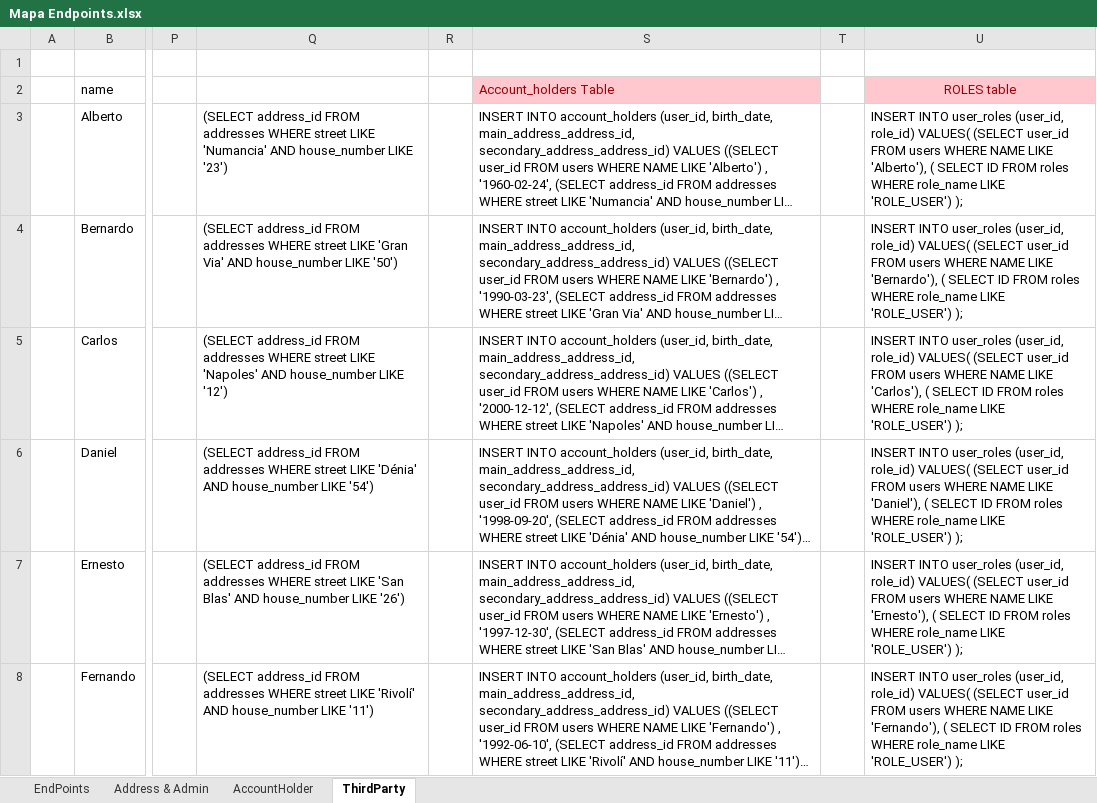
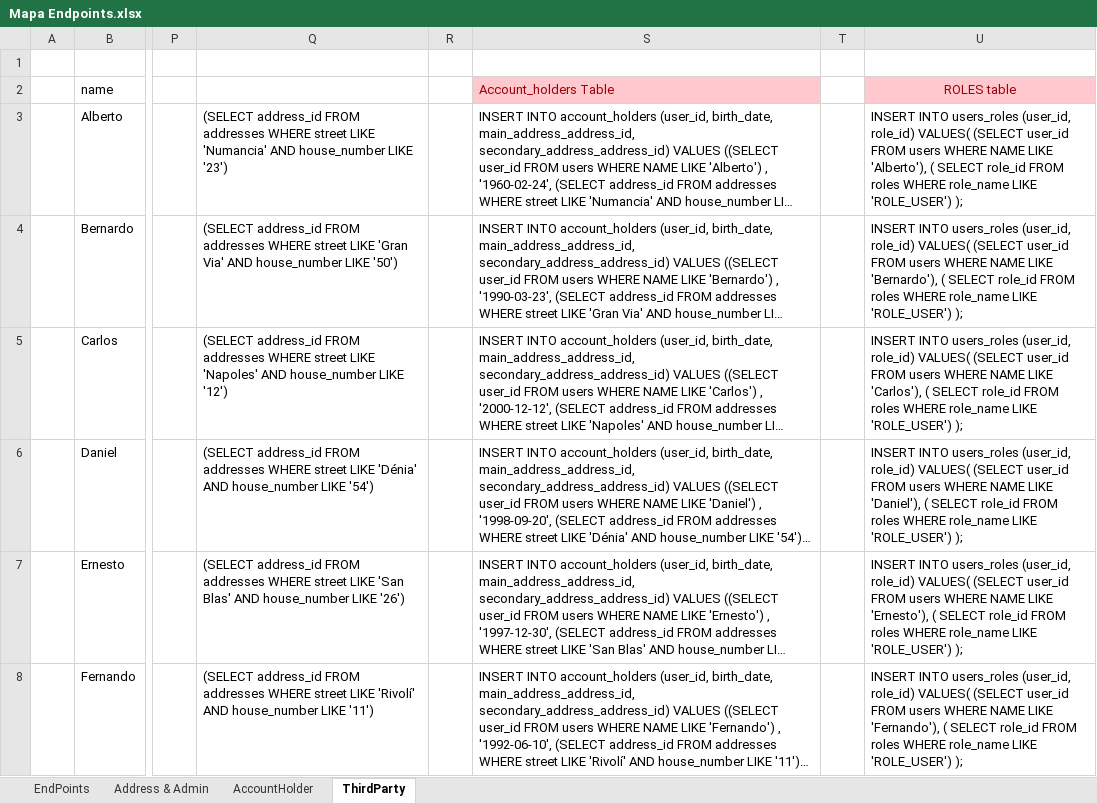
Before and after one commit to perseo1326/IH-Proyecto_Bancario, an Excel workbook: External_Resources/Mapa Endpoints.xlsx, sheet ThirdParty, drawn as a sheet; only a part is shown, gaps mark what is left out; long unchanged cells end in …; values as stored, in another font and other column widths than the file's, no borders; table styles not drawn; the diff covers the shown part only; the diff names each change by its address in the sheet, - before the commit and + after, or states it on an @@ line.

Commit message:
Fixed inserts in 'users_roles' table and changed column name 'id' -> 'role_id' in 'roles' table. #12

```diff
--- a/External_Resources/Mapa Endpoints.xlsx (sheet ThirdParty)
+++ b/External_Resources/Mapa Endpoints.xlsx (sheet ThirdParty)
-U3 (ROLES table): INSERT INTO user_roles (user_id, role_id) VALUES( (SELECT user_id FROM users WHERE NAME LIKE 'Alberto'), ( SELECT ID FROM roles…
+U3 (ROLES table): INSERT INTO users_roles (user_id, role_id) VALUES( (SELECT user_id FROM users WHERE NAME LIKE 'Alberto'), ( SELECT role_id FROM roles…
-U4 (ROLES table): INSERT INTO user_roles (user_id, role_id) VALUES( (SELECT user_id FROM users WHERE NAME LIKE 'Bernardo'), ( SELECT ID FROM roles…
+U4 (ROLES table): INSERT INTO users_roles (user_id, role_id) VALUES( (SELECT user_id FROM users WHERE NAME LIKE 'Bernardo'), ( SELECT role_id FROM roles…
-U5 (ROLES table): INSERT INTO user_roles (user_id, role_id) VALUES( (SELECT user_id FROM users WHERE NAME LIKE 'Carlos'), ( SELECT ID FROM roles…
+U5 (ROLES table): INSERT INTO users_roles (user_id, role_id) VALUES( (SELECT user_id FROM users WHERE NAME LIKE 'Carlos'), ( SELECT role_id FROM roles…
-U6 (ROLES table): INSERT INTO user_roles (user_id, role_id) VALUES( (SELECT user_id FROM users WHERE NAME LIKE 'Daniel'), ( SELECT ID FROM roles…
+U6 (ROLES table): INSERT INTO users_roles (user_id, role_id) VALUES( (SELECT user_id FROM users WHERE NAME LIKE 'Daniel'), ( SELECT role_id FROM roles…
-U7 (ROLES table): INSERT INTO user_roles (user_id, role_id) VALUES( (SELECT user_id FROM users WHERE NAME LIKE 'Ernesto'), ( SELECT ID FROM roles…
+U7 (ROLES table): INSERT INTO users_roles (user_id, role_id) VALUES( (SELECT user_id FROM users WHERE NAME LIKE 'Ernesto'), ( SELECT role_id FROM roles…
-U8 (ROLES table): INSERT INTO user_roles (user_id, role_id) VALUES( (SELECT user_id FROM users WHERE NAME LIKE 'Fernando'), ( SELECT ID FROM roles…
+U8 (ROLES table): INSERT INTO users_roles (user_id, role_id) VALUES( (SELECT user_id FROM users WHERE NAME LIKE 'Fernando'), ( SELECT role_id FROM roles…
```
Also changed, not shown: 13 edited cells elsewhere in this sheet, sheet Address & Admin, 1 other file.
